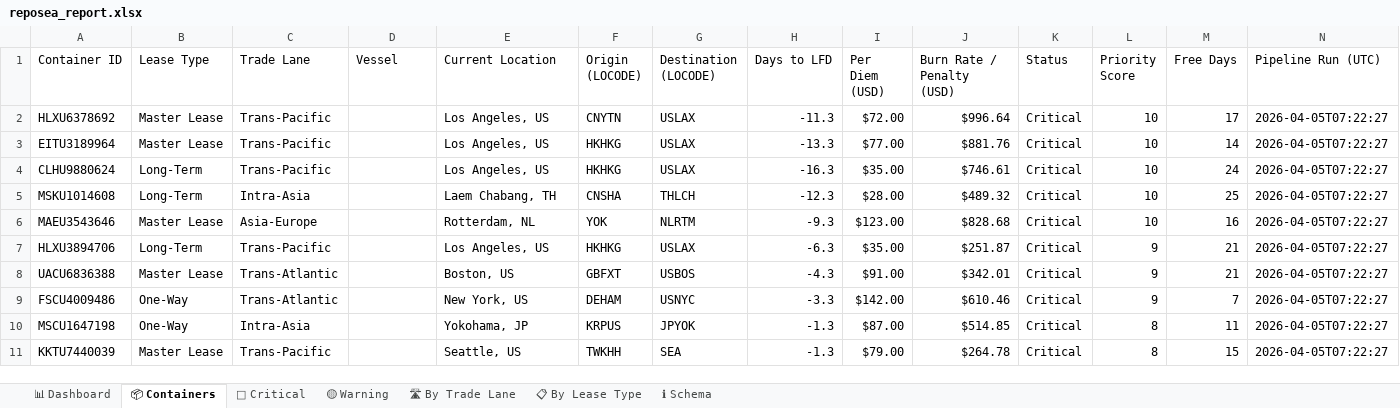
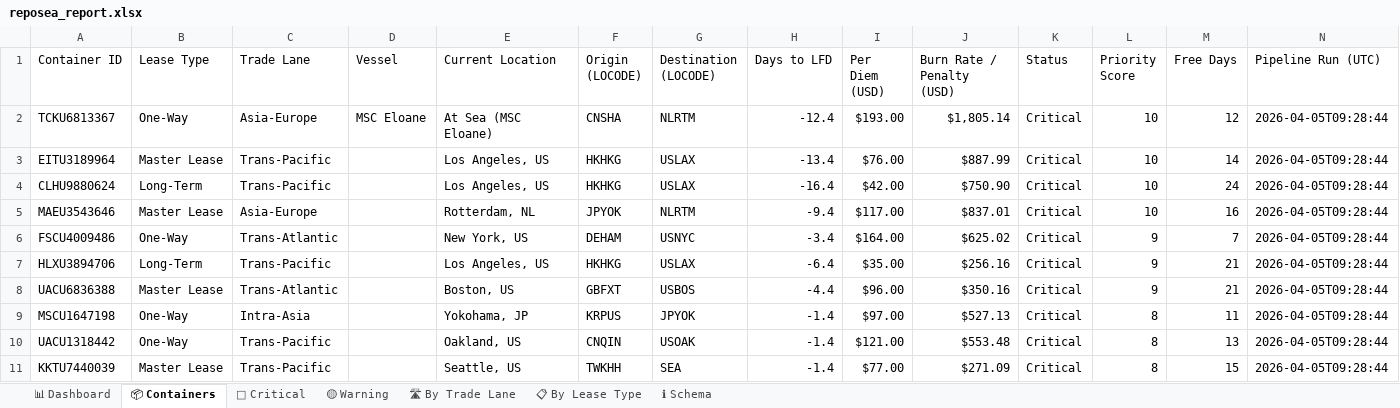
Before and after one commit to rahulmistry18/Reposea_container_optimizer, an Excel workbook: data/exports/reposea_report.xlsx, sheet 📦 Containers, drawn as a sheet; only a part is shown; values as stored, in another font and other column widths than the file's, no cell formats; table styles not drawn; removed rows and columns are numbered as before the commit, all else as after; the diff covers the shown part only; the diff names each change by its address in the sheet, - before the commit and + after, or states it on an @@ line.

Commit message:
chore(data): pipeline run 2026-04-05T01:28:45Z [skip ci]

```diff
--- a/data/exports/reposea_report.xlsx (sheet 📦 Containers)
+++ b/data/exports/reposea_report.xlsx (sheet 📦 Containers)
-row 2: HLXU6378692 | Master Lease | Trans-Pacific |  | Los Angeles, US | CNYTN | USLAX | -11.3 | $72.00 | $996.64 | Critical | 10 | 17 | 2026-04-05T07:22:27
+row 2: TCKU6813367 | One-Way | Asia-Europe | MSC Eloane | At Sea (MSC Eloane) | CNSHA | NLRTM | -12.4 | $193.00 | $1,805.14 | Critical | 10 | 12 | 2026-04-05T09:28:44
-H3 (Days to LFD): -13.3
+H3 (Days to LFD): -13.4
-I3 (Per Diem (USD)): $77.00
+I3 (Per Diem (USD)): $76.00
-J3 (Burn Rate / Penalty (USD)): $881.76
+J3 (Burn Rate / Penalty (USD)): $887.99
-N3:N4 (Pipeline Run (UTC)): 2026-04-05T07:22:27
+N3:N4 (Pipeline Run (UTC)): 2026-04-05T09:28:44
-H4 (Days to LFD): -16.3
+H4 (Days to LFD): -16.4
-I4 (Per Diem (USD)): $35.00
+I4 (Per Diem (USD)): $42.00
-J4 (Burn Rate / Penalty (USD)): $746.61
+J4 (Burn Rate / Penalty (USD)): $750.90
-row 5: MSKU1014608 | Long-Term | Intra-Asia |  | Laem Chabang, TH | CNSHA | THLCH | -12.3 | $28.00 | $489.32 | Critical | 10 | 25 | 2026-04-05T07:22:27
-F5 (Origin (LOCODE)): YOK
+F5 (Origin (LOCODE)): JPYOK
-H5 (Days to LFD): -9.3
+H5 (Days to LFD): -9.4
-I5 (Per Diem (USD)): $123.00
+I5 (Per Diem (USD)): $117.00
-J5 (Burn Rate / Penalty (USD)): $828.68
+J5 (Burn Rate / Penalty (USD)): $837.01
-N5 (Pipeline Run (UTC)): 2026-04-05T07:22:27
+N5 (Pipeline Run (UTC)): 2026-04-05T09:28:44
+row 6: FSCU4009486 | One-Way | Trans-Atlantic |  | New York, US | DEHAM | USNYC | -3.4 | $164.00 | $625.02 | Critical | 9 | 7 | 2026-04-05T09:28:44
-H7 (Days to LFD): -6.3
+H7 (Days to LFD): -6.4
-J7 (Burn Rate / Penalty (USD)): $251.87
+J7 (Burn Rate / Penalty (USD)): $256.16
-N7:N8 (Pipeline Run (UTC)): 2026-04-05T07:22:27
+N7:N8 (Pipeline Run (UTC)): 2026-04-05T09:28:44
-H8 (Days to LFD): -4.3
+H8 (Days to LFD): -4.4
-I8 (Per Diem (USD)): $91.00
+I8 (Per Diem (USD)): $96.00
-J8 (Burn Rate / Penalty (USD)): $342.01
+J8 (Burn Rate / Penalty (USD)): $350.16
-row 9: FSCU4009486 | One-Way | Trans-Atlantic |  | New York, US | DEHAM | USNYC | -3.3 | $142.00 | $610.46 | Critical | 9 | 7 | 2026-04-05T07:22:27
-H9 (Days to LFD): -1.3
+H9 (Days to LFD): -1.4
-I9 (Per Diem (USD)): $87.00
+I9 (Per Diem (USD)): $97.00
-J9 (Burn Rate / Penalty (USD)): $514.85
+J9 (Burn Rate / Penalty (USD)): $527.13
-N9 (Pipeline Run (UTC)): 2026-04-05T07:22:27
+N9 (Pipeline Run (UTC)): 2026-04-05T09:28:44
+row 10: UACU1318442 | One-Way | Trans-Pacific |  | Oakland, US | CNQIN | USOAK | -1.4 | $121.00 | $553.48 | Critical | 8 | 13 | 2026-04-05T09:28:44
-H11 (Days to LFD): -1.3
+H11 (Days to LFD): -1.4
-I11 (Per Diem (USD)): $79.00
+I11 (Per Diem (USD)): $77.00
-J11 (Burn Rate / Penalty (USD)): $264.78
+J11 (Burn Rate / Penalty (USD)): $271.09
-N11 (Pipeline Run (UTC)): 2026-04-05T07:22:27
+N11 (Pipeline Run (UTC)): 2026-04-05T09:28:44
```
Also changed, not shown: 4 added rows, 4 removed rows and 84 edited cells elsewhere in this sheet, sheet 🔴 Critical, sheet 🛣 By Trade Lane, sheet 📊 Dashboard, sheet 📋 By Lease Type, sheet 🟡 Warning, cell formats, 7 other files.
